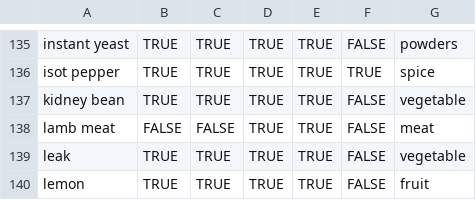
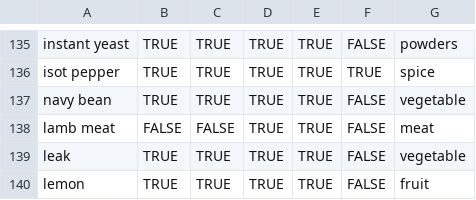
Before and after one commit to FoodConnectsPeople/foodconnectspeople-tool, a CSV file: data_sources/scripts/files/ingredients.csv, drawn as a sheet; only a part is shown, gaps mark what is left out.

```diff
--- a/data_sources/scripts/files/ingredients.csv
+++ b/data_sources/scripts/files/ingredients.csv
@@ -136,3 +136,3 @@ instant yeast,TRUE,TRUE,TRUE,TRUE,FALSE,powders
 isot pepper,TRUE,TRUE,TRUE,TRUE,TRUE,spice
-kidney bean,TRUE,TRUE,TRUE,TRUE,FALSE,vegetable
+navy bean,TRUE,TRUE,TRUE,TRUE,FALSE,vegetable
 lamb meat,FALSE,FALSE,TRUE,TRUE,FALSE,meat
```
Also changed, not shown: data_sources/scripts/files/recipe2ingredients.csv, data_sources/scripts/files/recipe2tools.csv, 12 other files.
